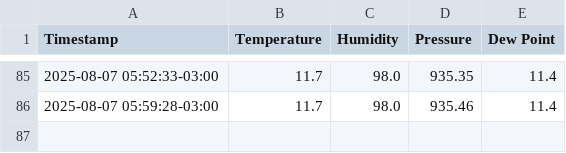
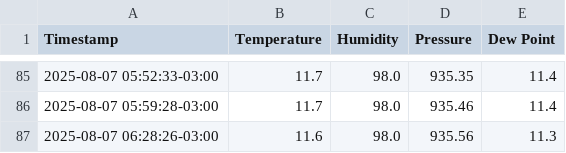
Before and after one commit to hackerspaceifusp/hackerspaceifusp.github.io, a CSV file: weather_data.csv, drawn as a sheet; only a part is shown, gaps mark what is left out.

```diff
--- a/weather_data.csv
+++ b/weather_data.csv
@@ -86 +86,2 @@ Timestamp,Temperature,Humidity,Pressure,Dew Point
 2025-08-07 05:59:28-03:00,11.7,98.0,935.46,11.4
+2025-08-07 06:28:26-03:00,11.6,98.0,935.56,11.3
```
Also changed, not shown: 1 other file.
